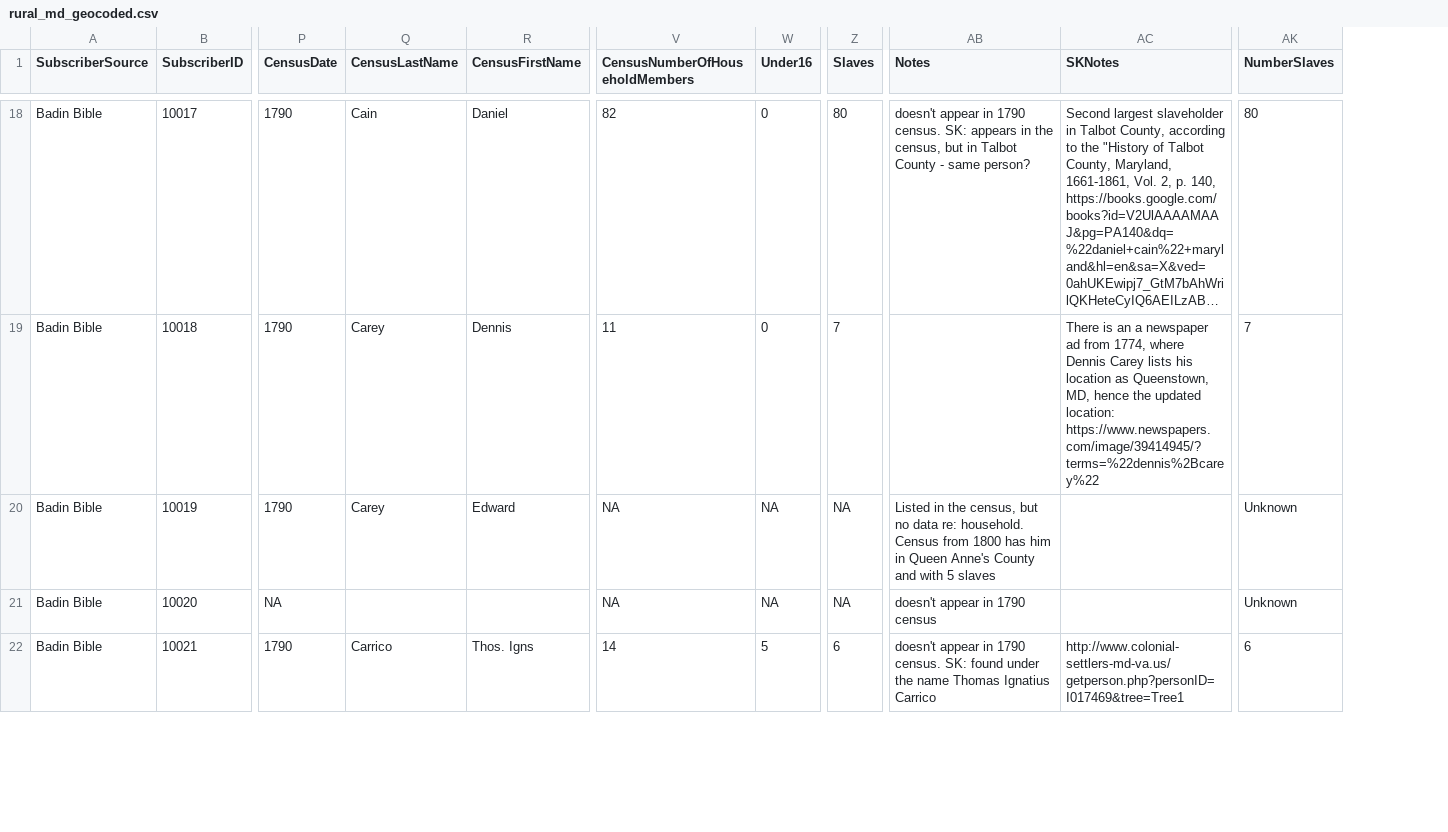
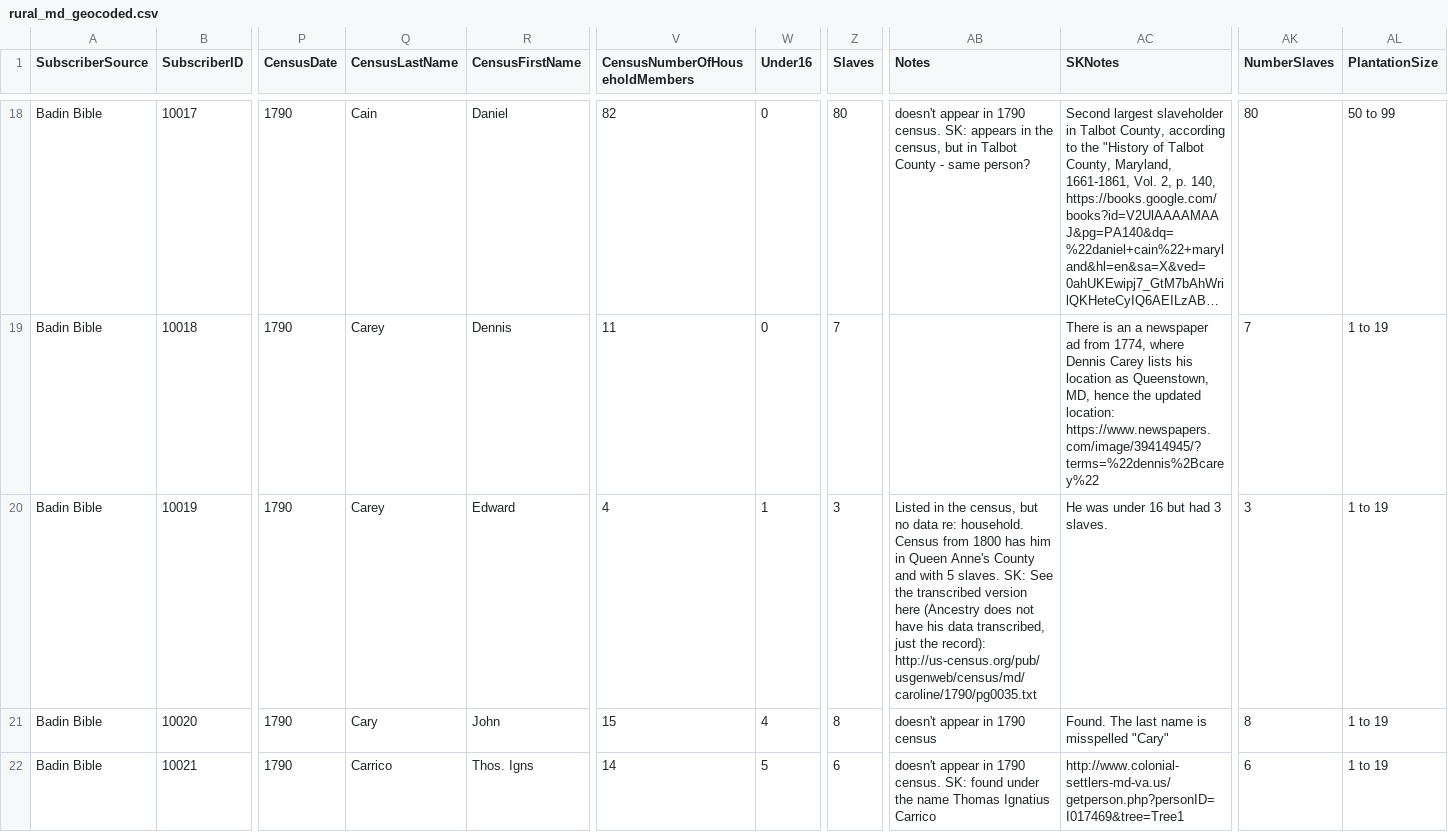
Before and after one commit to skrivulskaya/badin-bible-rural-md, a CSV file: BadinApp/rural_md_geocoded.csv, drawn as a sheet; only a part is shown, gaps mark what is left out; long unchanged cells end in …; the diff covers the shown part only; the diff names each change by its address in the sheet, - before the commit and + after, or states it on an @@ line.

Commit message:
added new census information, removed 1 subscriber from Baltimore

```diff
--- a/BadinApp/rural_md_geocoded.csv
+++ b/BadinApp/rural_md_geocoded.csv
+column AL (PlantationSize), rows 18-22: 50 to 99 | 1 to 19 | 1 to 19 | 1 to 19 | 1 to 19
-V20 (CensusNumberOfHouseholdMembers): NA
+V20 (CensusNumberOfHouseholdMembers): 4
-W20 (Under16): NA
+W20 (Under16): 1
-Z20 (Slaves): NA
+Z20 (Slaves): 3
-AB20 (Notes): …with 5 slaves
+AB20 (Notes): …with 5 slaves. SK: See the transcribed version here (Ancestry does not have his data transcribed, just the record): http://us-census.org/pub/usgenweb/census/md/caroline/1790/pg0035.txt
-AC20 (SKNotes): (empty)
+AC20 (SKNotes): He was under 16 but had 3 slaves.
-AK20 (NumberSlaves): Unknown
+AK20 (NumberSlaves): 3
-P21 (CensusDate): NA
+P21 (CensusDate): 1790
-Q21 (CensusLastName): (empty)
+Q21 (CensusLastName): Cary
-R21 (CensusFirstName): (empty)
+R21 (CensusFirstName): John
-V21 (CensusNumberOfHouseholdMembers): NA
+V21 (CensusNumberOfHouseholdMembers): 15
-W21 (Under16): NA
+W21 (Under16): 4
-Z21 (Slaves): NA
+Z21 (Slaves): 8
-AC21 (SKNotes): (empty)
+AC21 (SKNotes): Found. The last name is misspelled "Cary"
-AK21 (NumberSlaves): Unknown
+AK21 (NumberSlaves): 8
```
Also changed, not shown: 1 removed row and 137 edited cells elsewhere in this file.
